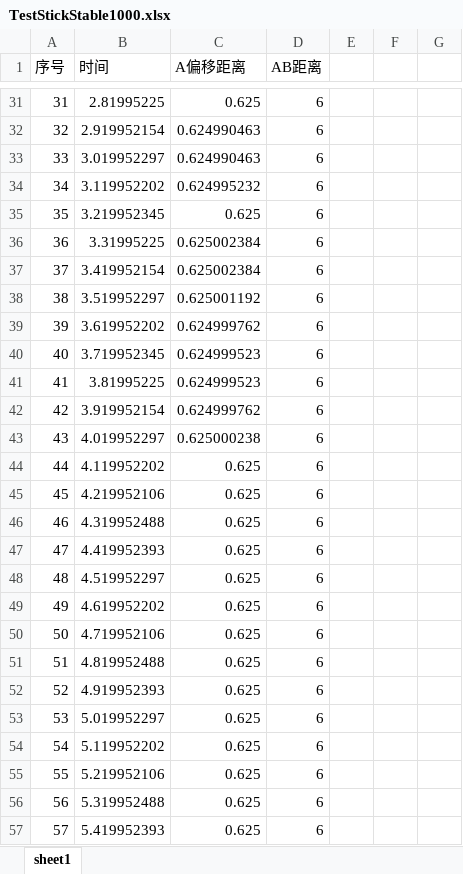
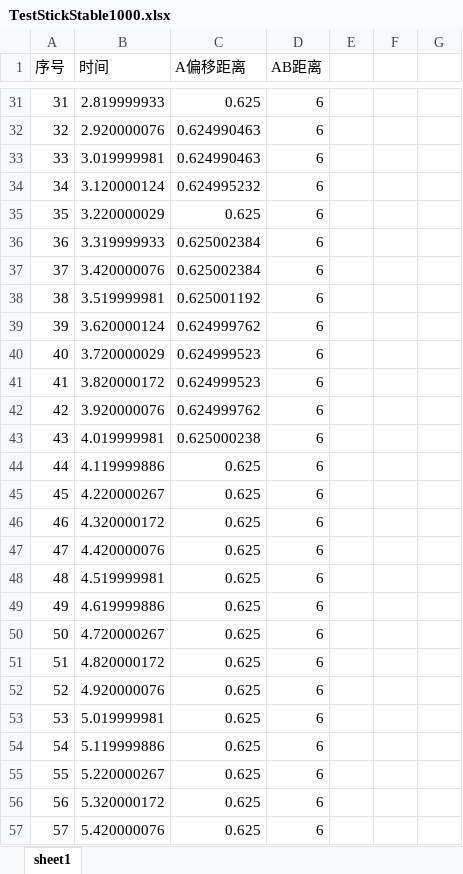
Before and after one commit to 199ChenNuo/ParticleBasedRagdoll, an Excel workbook: project/ParticleBasedRagdoll/Assets/TestStickStable1000.xlsx, sheet sheet1, drawn as a sheet; only a part is shown, gaps mark what is left out; values as stored, in another font and other column widths than the file's, no borders; charts and pictures not drawn; the diff covers the shown part only; the diff names each change by its address in the sheet, - before the commit and + after, or states it on an @@ line.

```diff
--- a/project/ParticleBasedRagdoll/Assets/TestStickStable1000.xlsx (sheet sheet1)
+++ b/project/ParticleBasedRagdoll/Assets/TestStickStable1000.xlsx (sheet sheet1)
-B31 (时间): 2.81995225
+B31 (时间): 2.819999933
-B32 (时间): 2.919952154
+B32 (时间): 2.920000076
-B33 (时间): 3.019952297
+B33 (时间): 3.019999981
-B34 (时间): 3.119952202
+B34 (时间): 3.120000124
-B35 (时间): 3.219952345
+B35 (时间): 3.220000029
-B36 (时间): 3.31995225
+B36 (时间): 3.319999933
-B37 (时间): 3.419952154
+B37 (时间): 3.420000076
-B38 (时间): 3.519952297
+B38 (时间): 3.519999981
-B39 (时间): 3.619952202
+B39 (时间): 3.620000124
-B40 (时间): 3.719952345
+B40 (时间): 3.720000029
-B41 (时间): 3.81995225
+B41 (时间): 3.820000172
-B42 (时间): 3.919952154
+B42 (时间): 3.920000076
-B43 (时间): 4.019952297
+B43 (时间): 4.019999981
-B44 (时间): 4.119952202
+B44 (时间): 4.119999886
-B45 (时间): 4.219952106
+B45 (时间): 4.220000267
-B46 (时间): 4.319952488
+B46 (时间): 4.320000172
-B47 (时间): 4.419952393
+B47 (时间): 4.420000076
-B48 (时间): 4.519952297
+B48 (时间): 4.519999981
-B49 (时间): 4.619952202
+B49 (时间): 4.619999886
-B50 (时间): 4.719952106
+B50 (时间): 4.720000267
-B51 (时间): 4.819952488
+B51 (时间): 4.820000172
-B52 (时间): 4.919952393
+B52 (时间): 4.920000076
-B53 (时间): 5.019952297
+B53 (时间): 5.019999981
-B54 (时间): 5.119952202
+B54 (时间): 5.119999886
-B55 (时间): 5.219952106
+B55 (时间): 5.220000267
-B56 (时间): 5.319952488
+B56 (时间): 5.320000172
-B57 (时间): 5.419952393
+B57 (时间): 5.420000076
```
Also changed, not shown: 12 removed rows and 24 edited cells elsewhere in this sheet, charts or pictures, project/ParticleBasedRagdoll/Assets/TestStickStable.xlsx, project/ParticleBasedRagdoll/Assets/TestStickTriangle.xlsx, 21 other files.
